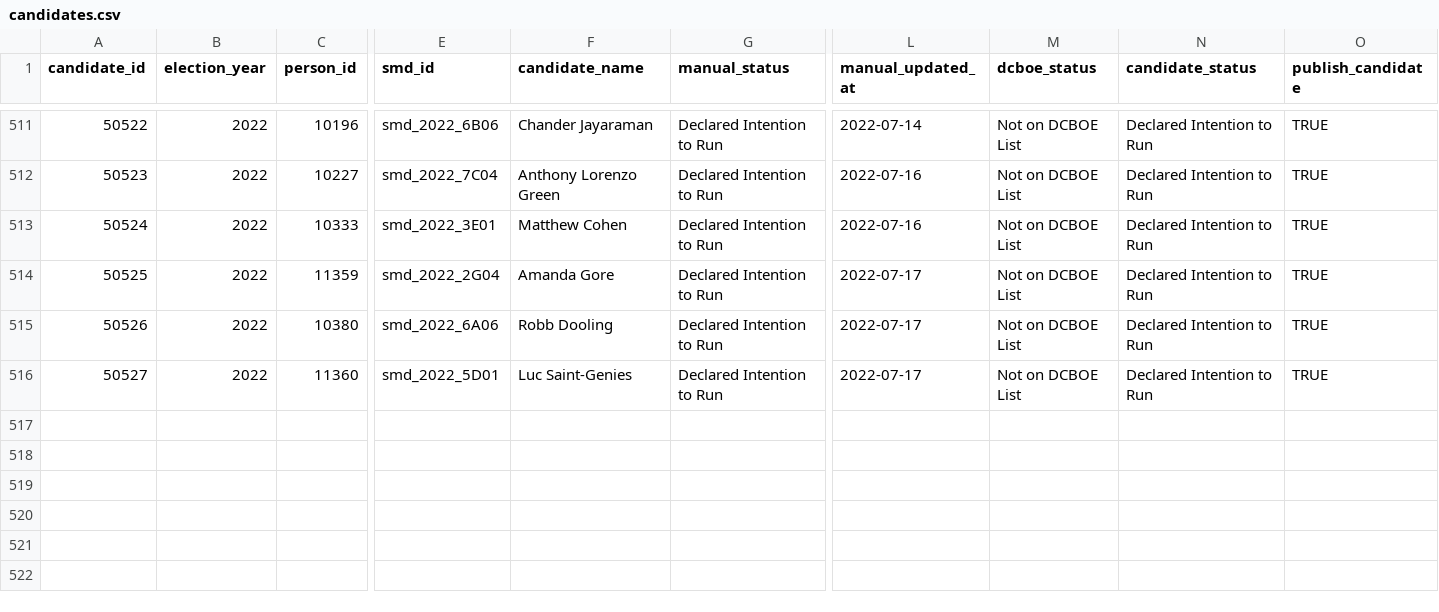
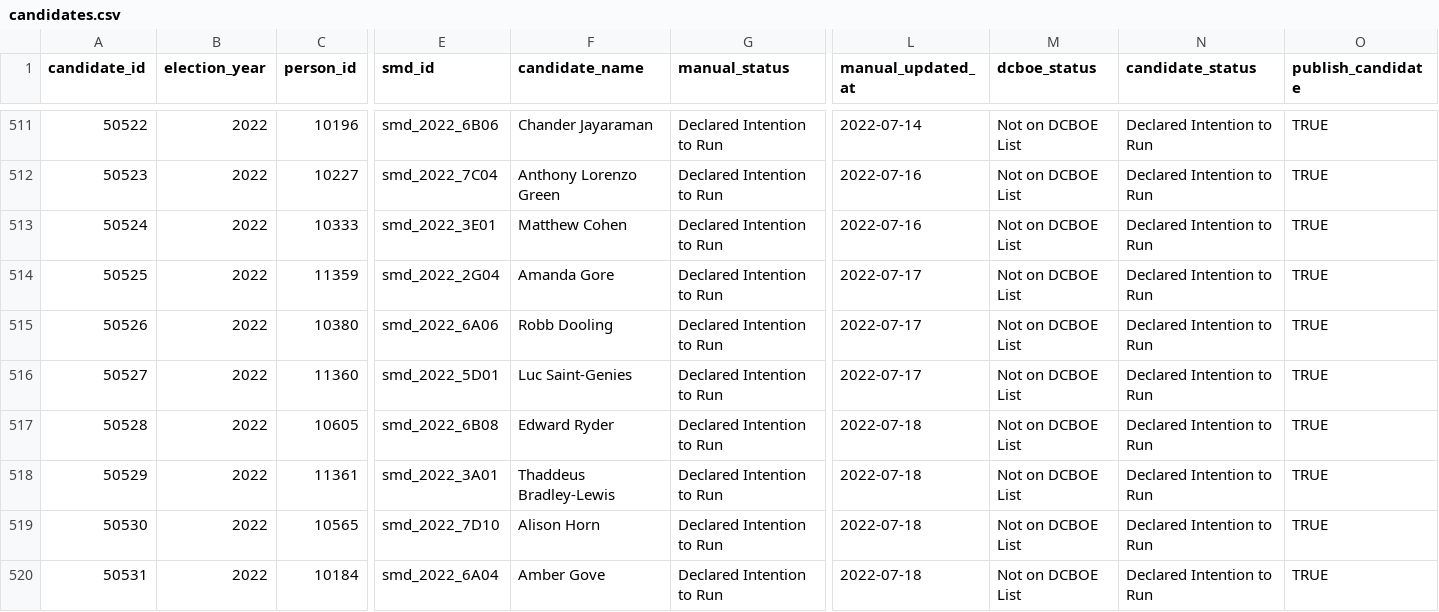
Before and after one commit to devinbrady/openanc, a CSV file: data/candidates.csv, drawn as a sheet; only a part is shown, gaps mark what is left out; rows hold the shown columns only; the diff names each change by its address in the sheet, - before the commit and + after, or states it on an @@ line.

Commit message:
New candidates, link block

```diff
--- a/data/candidates.csv
+++ b/data/candidates.csv
+row 517: 50528 | 2022 | 10605 | smd_2022_6B08 | Edward Ryder | Declared Intention to Run | 2022-07-18 | Not on DCBOE List | Declared Intention to Run | TRUE
+row 518: 50529 | 2022 | 11361 | smd_2022_3A01 | Thaddeus Bradley-Lewis | Declared Intention to Run | 2022-07-18 | Not on DCBOE List | Declared Intention to Run | TRUE
+row 519: 50530 | 2022 | 10565 | smd_2022_7D10 | Alison Horn | Declared Intention to Run | 2022-07-18 | Not on DCBOE List | Declared Intention to Run | TRUE
+row 520: 50531 | 2022 | 10184 | smd_2022_6A04 | Amber Gove | Declared Intention to Run | 2022-07-18 | Not on DCBOE List | Declared Intention to Run | TRUE
```
Also changed, not shown: data/people.csv, uploads/to-mapbox-label-points-2022-data.csv, 33 other files.
